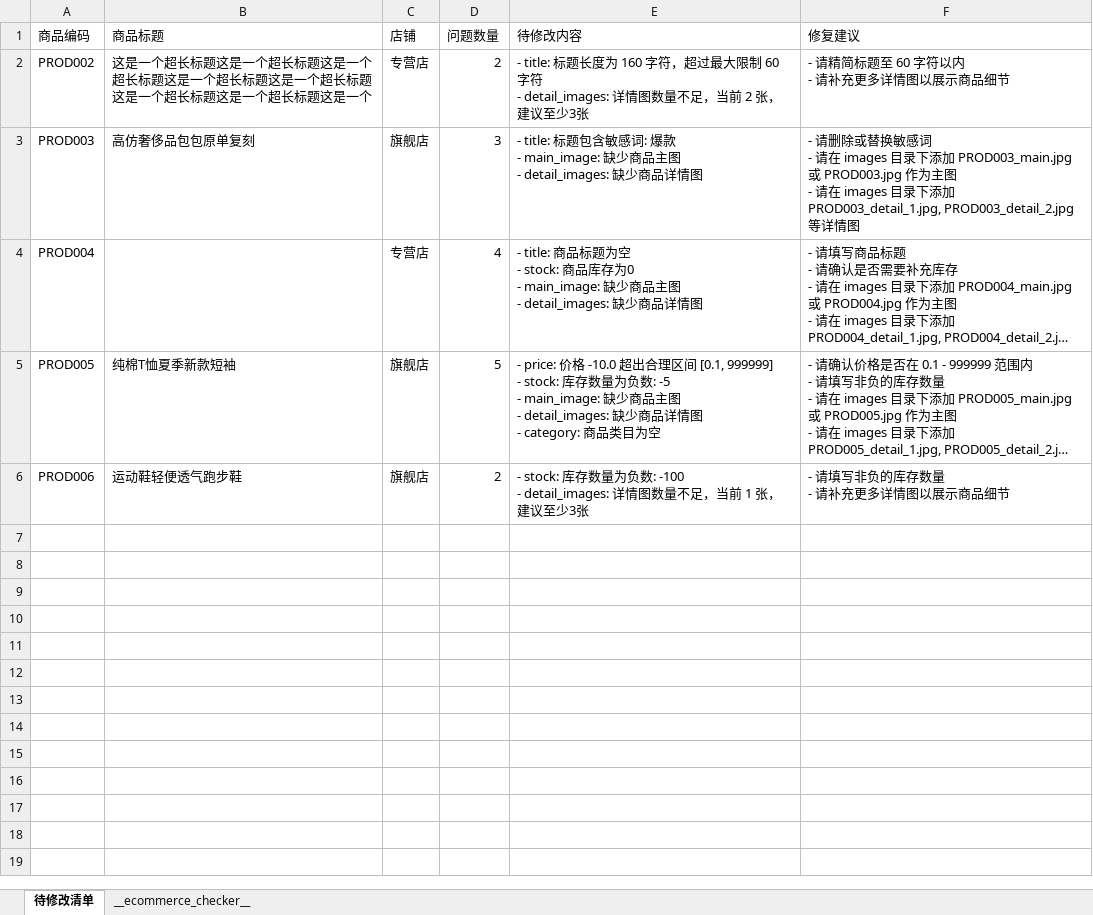
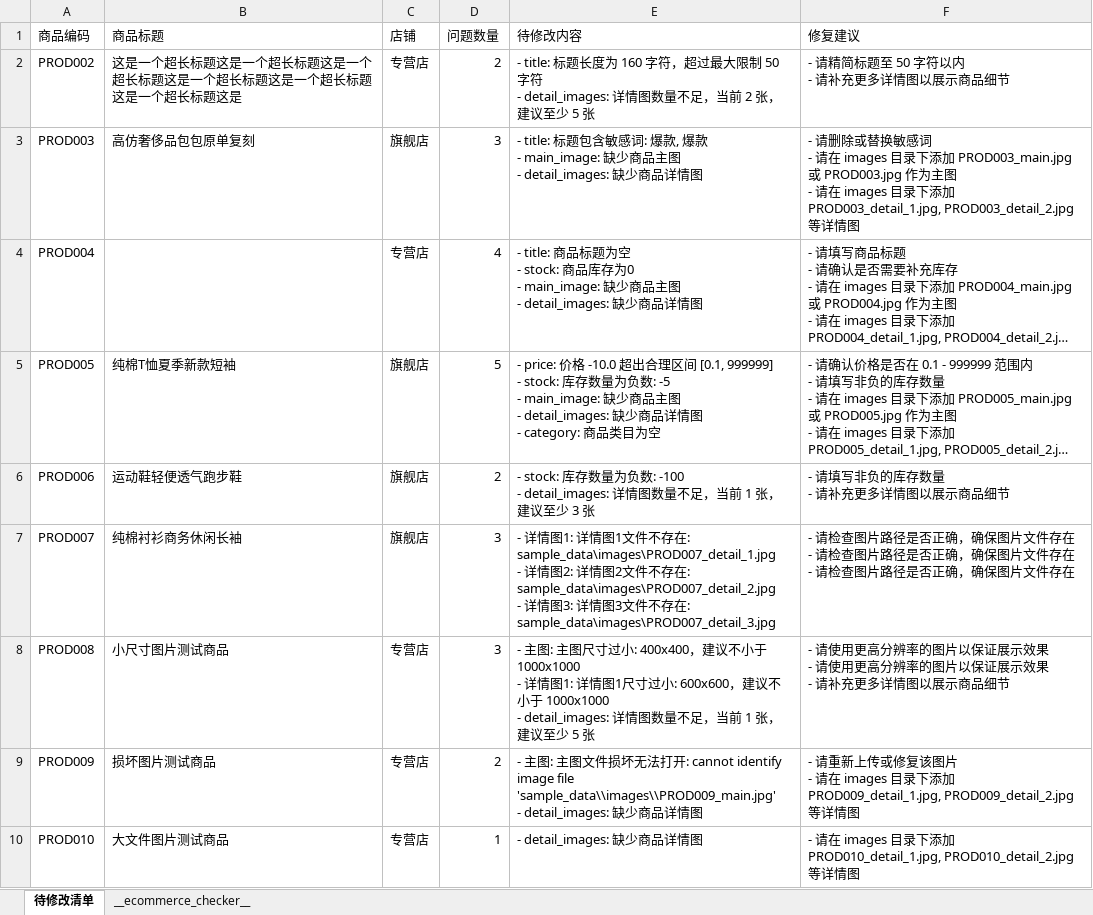
Before and after one commit to 3229934140-123456/0601-1256, an Excel workbook: sample_data/fixed_data/fix_list.xlsx, sheet 待修改清单, drawn as a sheet; long unchanged cells end in …; values as stored, in another font and other column widths than the file's, no borders; ↵ is a line break in a cell; the diff names each change by its address in the sheet, - before the commit and + after, or states it on an @@ line.

```diff
--- a/sample_data/fixed_data/fix_list.xlsx (sheet 待修改清单)
+++ b/sample_data/fixed_data/fix_list.xlsx (sheet 待修改清单)
-B2 (商品标题): …标题这是一个超长标题这是一个
+B2 (商品标题): …标题这是
-E2 (待修改内容): …大限制 60 字符 ↵ - detail_images: 详情图数量不足，当前 2 张，建议至少3张
+E2 (待修改内容): …大限制 50 字符 ↵ - detail_images: 详情图数量不足，当前 2 张，建议至少 5 张
-F2 (修复建议): - 请精简标题至 60 字符以内 ↵ - 请补充更多详情图以展示商品细节
+F2 (修复建议): - 请精简标题至 50 字符以内 ↵ - 请补充更多详情图以展示商品细节
-E3 (待修改内容): …词: 爆款 ↵ - main_image: 缺…
+E3 (待修改内容): …词: 爆款, 爆款 ↵ - main_image: 缺…
-E6 (待修改内容): …建议至少3张
+E6 (待修改内容): …建议至少 3 张
+row 7: PROD007 | 纯棉衬衫商务休闲长袖 | 旗舰店 | 3 | - 详情图1: 详情图1文件不存在: sample_data\images\PROD007_detail_1.jpg ↵ - 详情图2: 详情图2文件不存在: sample_data\images\PROD007_detail_2.jpg ↵ - 详情图3: 详情图3文件不存在: sample_data\images\PROD007_detail_3.jpg | - 请检查图片路径是否正确，确保图片文件存在 ↵ - 请检查图片路径是否正确，确保图片文件存在 ↵ - 请检查图片路径是否正确，确保图片文件存在
+row 8: PROD008 | 小尺寸图片测试商品 | 专营店 | 3 | - 主图: 主图尺寸过小: 400x400，建议不小于 1000x1000 ↵ - 详情图1: 详情图1尺寸过小: 600x600，建议不小于 1000x1000 ↵ - detail_images: 详情图数量不足，当前 1 张，建议至少 5 张 | - 请使用更高分辨率的图片以保证展示效果 ↵ - 请使用更高分辨率的图片以保证展示效果 ↵ - 请补充更多详情图以展示商品细节
+row 9: PROD009 | 损坏图片测试商品 | 专营店 | 2 | - 主图: 主图文件损坏无法打开: cannot identify image file 'sample_data\\images\\PROD009_main.jpg' ↵ - detail_images: 缺少商品详情图 | - 请重新上传或修复该图片 ↵ - 请在 images 目录下添加 PROD009_detail_1.jpg, PROD009_detail_2.jpg 等详情图
+row 10: PROD010 | 大文件图片测试商品 | 专营店 | 1 | - detail_images: 缺少商品详情图 | - 请在 images 目录下添加 PROD010_detail_1.jpg, PROD010_detail_2.jpg 等详情图
```
Also changed, not shown: sample_data/check_report_20240615.xlsx, sample_data/fixed_data/fix_preview.xlsx, 27 other files.
